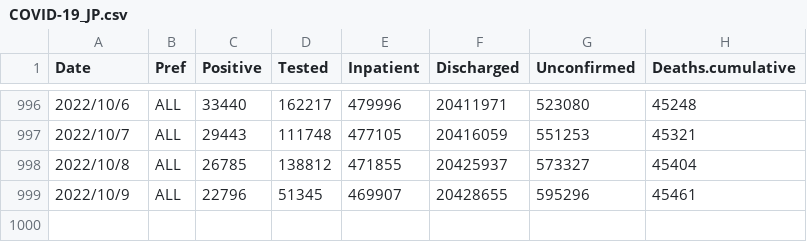
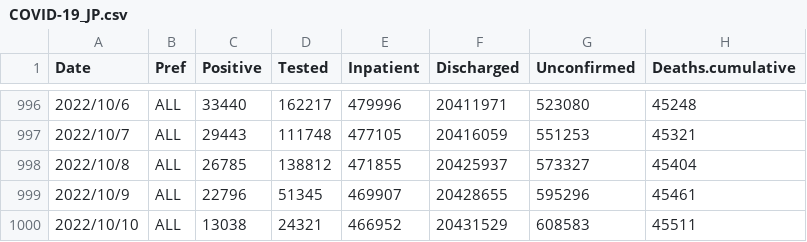
Before and after one commit to u-10bei/u-10bei.github.io, a CSV file: datas/COVID-19_JP.csv, drawn as a sheet; only a part is shown, gaps mark what is left out.

```diff
--- a/datas/COVID-19_JP.csv
+++ b/datas/COVID-19_JP.csv
@@ -999 +999,2 @@ Date,Pref,Positive,Tested,Inpatient,Discharged,Unconfirmed,Deaths.cumulative
 2022/10/9,ALL,22796,51345,469907,20428655,595296,45461
+2022/10/10,ALL,13038,24321,466952,20431529,608583,45511
```
Also changed, not shown: 1 other file.
